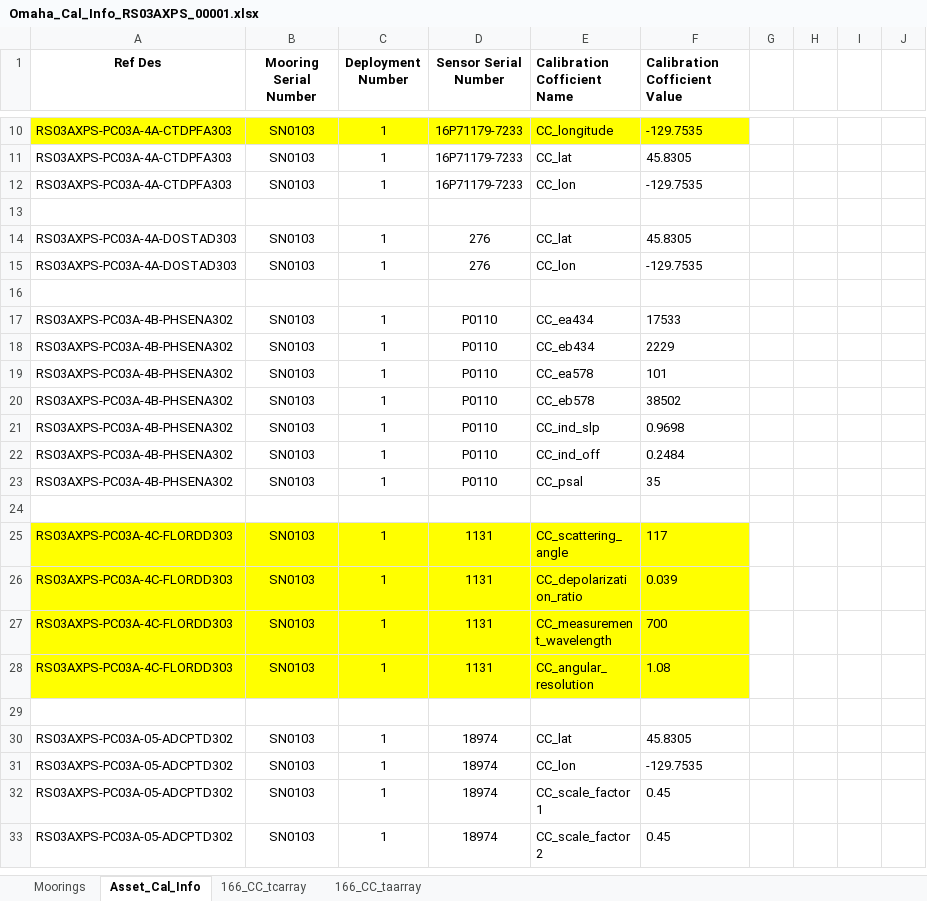
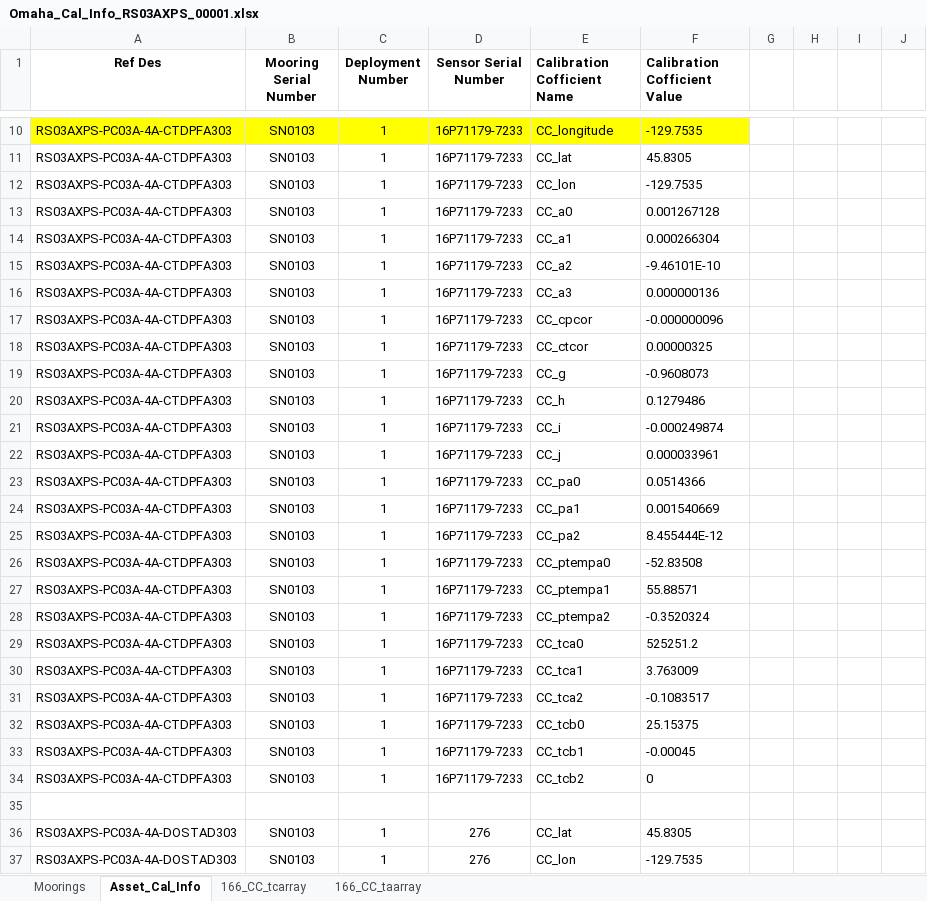
Before and after one commit to oceanobservatories/ingestion-csvs, an Excel workbook: RS03AXPS/Omaha_Cal_Info_RS03AXPS_00001.xlsx, sheet Asset_Cal_Info, drawn as a sheet; only a part is shown, gaps mark what is left out; the shorter side is filled out with more unchanged rows; values as stored, in another font and other column widths than the file's, no borders; charts and pictures not drawn; rows hold the shown columns only; the diff covers the shown part only; the diff names each change by its address in the sheet, - before the commit and + after, or states it on an @@ line.

Commit message:
correct pa2 zero values
Correct the values for pa2 to be in scientific notation to avoid being
rounded to 0.

```diff
--- a/RS03AXPS/Omaha_Cal_Info_RS03AXPS_00001.xlsx (sheet Asset_Cal_Info)
+++ b/RS03AXPS/Omaha_Cal_Info_RS03AXPS_00001.xlsx (sheet Asset_Cal_Info)
+row 13: RS03AXPS-PC03A-4A-CTDPFA303 | SN0103 | 1 | 16P71179-7233 | CC_a0 | 0.001267128
+row 14: RS03AXPS-PC03A-4A-CTDPFA303 | SN0103 | 1 | 16P71179-7233 | CC_a1 | 0.000266304
+row 15: RS03AXPS-PC03A-4A-CTDPFA303 | SN0103 | 1 | 16P71179-7233 | CC_a2 | -9.46101E-10
+row 16: RS03AXPS-PC03A-4A-CTDPFA303 | SN0103 | 1 | 16P71179-7233 | CC_a3 | 0.000000136
+row 17: RS03AXPS-PC03A-4A-CTDPFA303 | SN0103 | 1 | 16P71179-7233 | CC_cpcor | -0.000000096
+row 18: RS03AXPS-PC03A-4A-CTDPFA303 | SN0103 | 1 | 16P71179-7233 | CC_ctcor | 0.00000325
+row 19: RS03AXPS-PC03A-4A-CTDPFA303 | SN0103 | 1 | 16P71179-7233 | CC_g | -0.9608073
+row 20: RS03AXPS-PC03A-4A-CTDPFA303 | SN0103 | 1 | 16P71179-7233 | CC_h | 0.1279486
+row 21: RS03AXPS-PC03A-4A-CTDPFA303 | SN0103 | 1 | 16P71179-7233 | CC_i | -0.000249874
+row 22: RS03AXPS-PC03A-4A-CTDPFA303 | SN0103 | 1 | 16P71179-7233 | CC_j | 0.000033961
+row 23: RS03AXPS-PC03A-4A-CTDPFA303 | SN0103 | 1 | 16P71179-7233 | CC_pa0 | 0.0514366
+row 24: RS03AXPS-PC03A-4A-CTDPFA303 | SN0103 | 1 | 16P71179-7233 | CC_pa1 | 0.001540669
+row 25: RS03AXPS-PC03A-4A-CTDPFA303 | SN0103 | 1 | 16P71179-7233 | CC_pa2 | 8.455444E-12
+row 26: RS03AXPS-PC03A-4A-CTDPFA303 | SN0103 | 1 | 16P71179-7233 | CC_ptempa0 | -52.83508
+row 27: RS03AXPS-PC03A-4A-CTDPFA303 | SN0103 | 1 | 16P71179-7233 | CC_ptempa1 | 55.88571
+row 28: RS03AXPS-PC03A-4A-CTDPFA303 | SN0103 | 1 | 16P71179-7233 | CC_ptempa2 | -0.3520324
+row 29: RS03AXPS-PC03A-4A-CTDPFA303 | SN0103 | 1 | 16P71179-7233 | CC_tca0 | 525251.2
+row 30: RS03AXPS-PC03A-4A-CTDPFA303 | SN0103 | 1 | 16P71179-7233 | CC_tca1 | 3.763009
+row 31: RS03AXPS-PC03A-4A-CTDPFA303 | SN0103 | 1 | 16P71179-7233 | CC_tca2 | -0.1083517
+row 32: RS03AXPS-PC03A-4A-CTDPFA303 | SN0103 | 1 | 16P71179-7233 | CC_tcb0 | 25.15375
+row 33: RS03AXPS-PC03A-4A-CTDPFA303 | SN0103 | 1 | 16P71179-7233 | CC_tcb1 | -0.00045
+row 34: RS03AXPS-PC03A-4A-CTDPFA303 | SN0103 | 1 | 16P71179-7233 | CC_tcb2 | 0
```
Also changed, not shown: 22 added rows elsewhere in this sheet, CE04OSPS/Omaha_Cal_Info_CE04OSPS_00001.xlsx, CE04OSPS/Omaha_Cal_Info_CE04OSPS_00002.xlsx, 3 other files.
